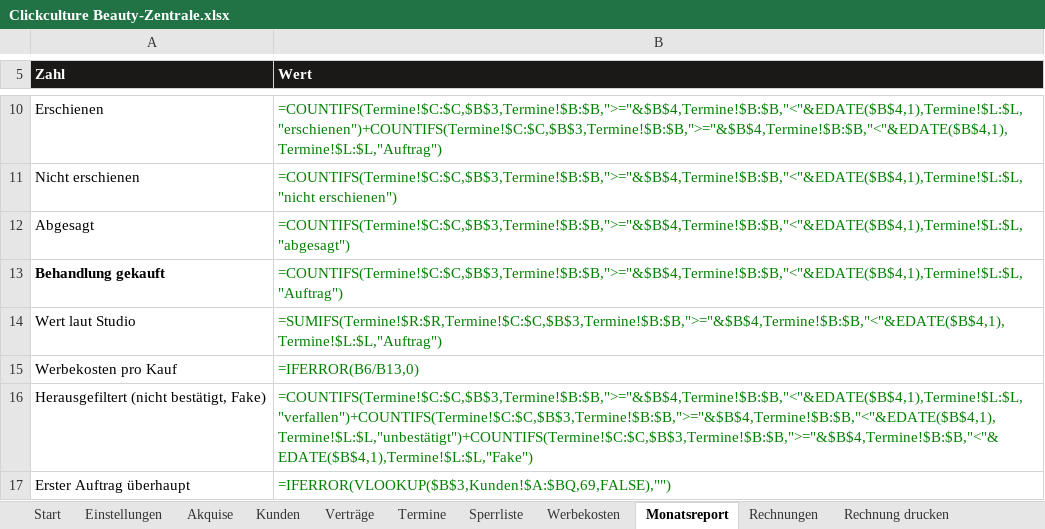
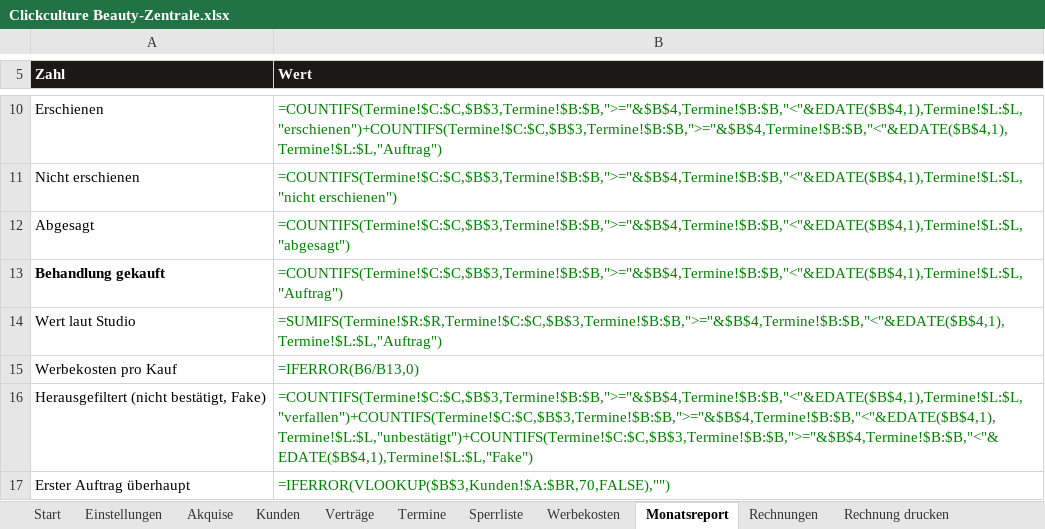
Before and after one commit to raphaelgeil652-lab/business, an Excel workbook: nischen/beauty/zentrale/Clickculture Beauty-Zentrale.xlsx, sheet Monatsreport, drawn as a sheet; only a part is shown, gaps mark what is left out; values as stored, in another font and other column widths than the file's, no borders; formulas without a stored value are shown as written; the diff names each change by its address in the sheet, - before the commit and + after, or states it on an @@ line.

```diff
--- a/nischen/beauty/zentrale/Clickculture Beauty-Zentrale.xlsx (sheet Monatsreport)
+++ b/nischen/beauty/zentrale/Clickculture Beauty-Zentrale.xlsx (sheet Monatsreport)
-B17 (Wert): =IFERROR(VLOOKUP($B$3,Kunden!$A:$BQ,69,FALSE),"")
+B17 (Wert): =IFERROR(VLOOKUP($B$3,Kunden!$A:$BR,70,FALSE),"")
```
Also changed, not shown: sheet Kunden, 18 other files.
